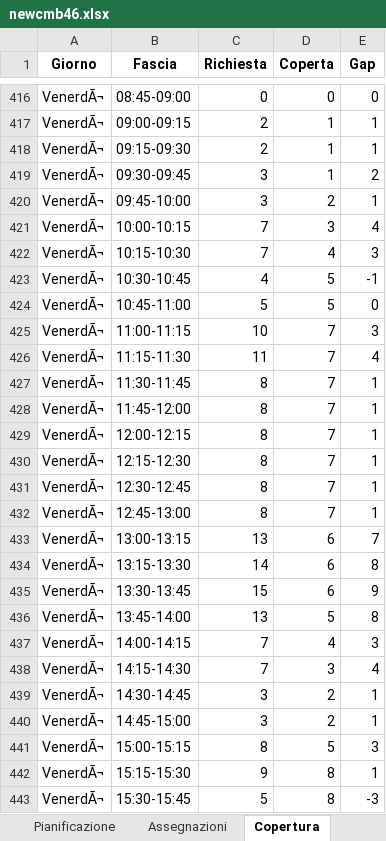
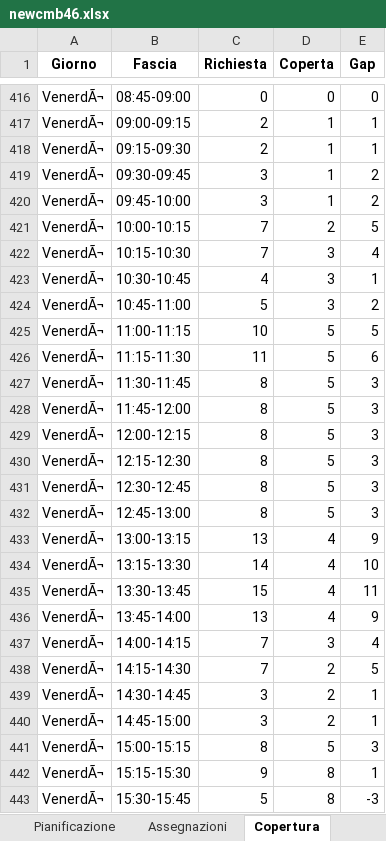
Before and after one commit to Willywillox/Wfm, an Excel workbook: newcmb46.xlsx, sheet Copertura, drawn as a sheet; only a part is shown, gaps mark what is left out; values as stored, in another font and other column widths than the file's, no borders; removed rows and columns are numbered as before the commit, all else as after; the diff covers the shown part only; the diff names each change by its address in the sheet, - before the commit and + after, or states it on an @@ line.

Commit message:
Add files via upload

```diff
--- a/newcmb46.xlsx (sheet Copertura)
+++ b/newcmb46.xlsx (sheet Copertura)
-D420 (Coperta): 2
+D420 (Coperta): 1
-E420 (Gap): 1
+E420 (Gap): 2
+row 421: VenerdÃ¬ | 10:00-10:15 | 7 | 2 | 5
-B422 (Fascia): 10:00-10:15
+B422 (Fascia): 10:15-10:30
-row 422: VenerdÃ¬ | 10:15-10:30 | 7 | 4 | 3
-D423:D424 (Coperta): 5
+D423:D424 (Coperta): 3
-E423 (Gap): -1
+E423 (Gap): 1
-E424 (Gap): 0
+E424 (Gap): 2
-D425:D432 (Coperta): 7
+D425:D432 (Coperta): 5
-E425 (Gap): 3
+E425 (Gap): 5
-E426 (Gap): 4
+E426 (Gap): 6
-E427:E432 (Gap): 1
+E427:E432 (Gap): 3
-D433:D435 (Coperta): 6
+D433:D435 (Coperta): 4
-E433 (Gap): 7
+E433 (Gap): 9
-E434 (Gap): 8
+E434 (Gap): 10
-E435 (Gap): 9
+E435 (Gap): 11
-D436 (Coperta): 5
+D436 (Coperta): 4
-E436 (Gap): 8
+E436 (Gap): 9
-row 437: VenerdÃ¬ | 14:00-14:15 | 7 | 4 | 3
-B437 (Fascia): 14:15-14:30
+B437 (Fascia): 14:00-14:15
+row 438: VenerdÃ¬ | 14:15-14:30 | 7 | 2 | 5
```
Also changed, not shown: 128 edited cells elsewhere in this sheet, sheet Assegnazioni, sheet Pianificazione, sheet Warnings.
